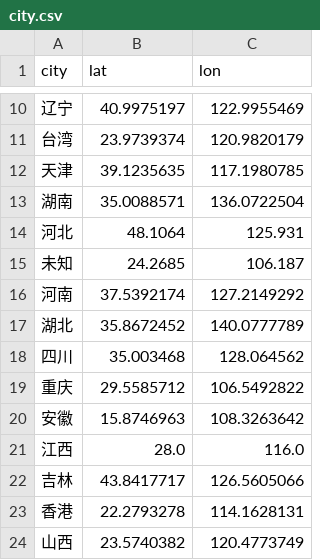
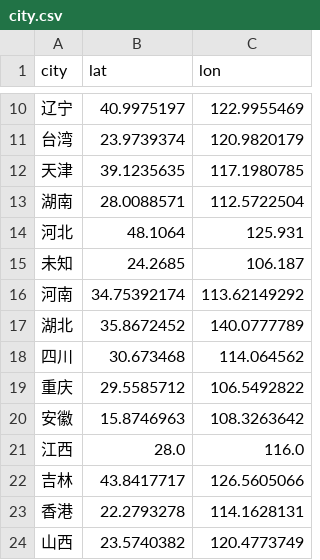
Before and after one commit to luoning/luoning.github.io, a CSV file: city.csv, drawn as a sheet; only a part is shown, gaps mark what is left out.

Commit message:
Update city.csv

```diff
--- a/city.csv
+++ b/city.csv
@@ -12,8 +12,8 @@ city,lat,lon
 天津,39.1235635, 117.1980785
-湖南,35.0088571, 136.0722504
+湖南,28.0088571, 112.5722504
 河北,48.1064, 125.931
 未知,24.2685, 106.187
-河南,37.5392174, 127.2149292
+河南,34.75392174, 113.62149292
 湖北,35.8672452, 140.0777789
-四川,35.003468, 128.064562
+四川,30.673468, 114.064562
 重庆,29.5585712, 106.5492822
```
